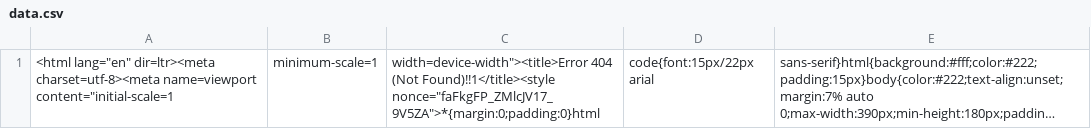
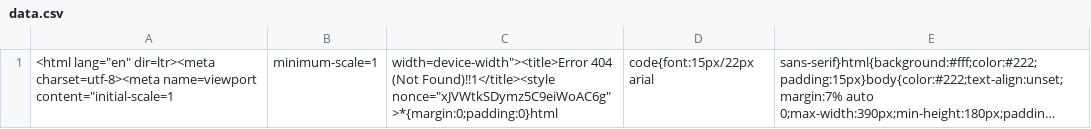
Before and after one commit to nehciyh/cargo-dashboard, a CSV file: data.csv, drawn as a sheet; long unchanged cells end in …; the diff names each change by its address in the sheet, - before the commit and + after, or states it on an @@ line.

```diff
--- a/data.csv
+++ b/data.csv
-C1: …(Not Found)!!1</title><style nonce="faFkgFP_ZMlcJV17_9V5ZA">*{margin:0;padding:0}html
+C1: …(Not Found)!!1</title><style nonce="xJVWtkSDymz5C9eiWoAC6g">*{margin:0;padding:0}html
```
